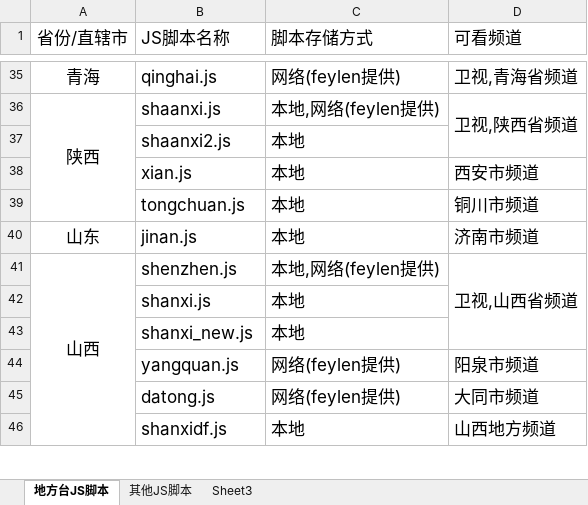
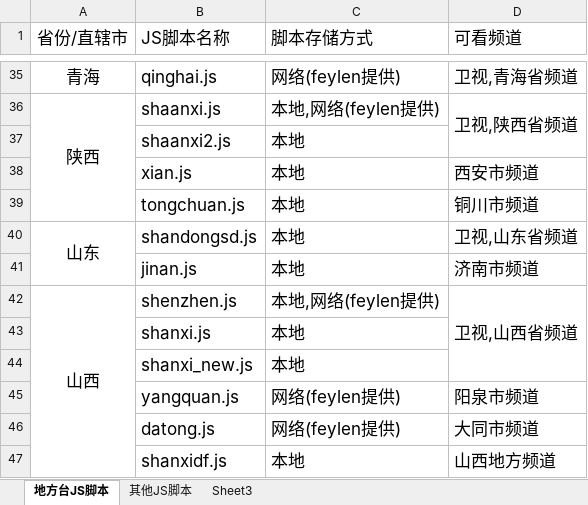
Before and after one commit to Alonso0729/Television, an Excel workbook: 直播源汇总文档/其他文档/酷9脚本汇总统计.xlsx, sheet 地方台JS脚本, drawn as a sheet; only a part is shown, gaps mark what is left out; values as stored, in another font and other column widths than the file's, no borders; addresses are those after the commit; the diff names each change by its address in the sheet, - before the commit and + after, or states it on an @@ line.

```diff
--- a/直播源汇总文档/其他文档/酷9脚本汇总统计.xlsx (sheet 地方台JS脚本)
+++ b/直播源汇总文档/其他文档/酷9脚本汇总统计.xlsx (sheet 地方台JS脚本)
+row 40: 山东 | shandongsd.js | 本地 | 卫视,山东省频道
-A41 (省份/直辖市): 山东
+A41 (省份/直辖市): (empty)
```
Also changed, not shown: 直播源汇总文档/其他文档/常看频道直播源统计.xlsx, 2 other files.
